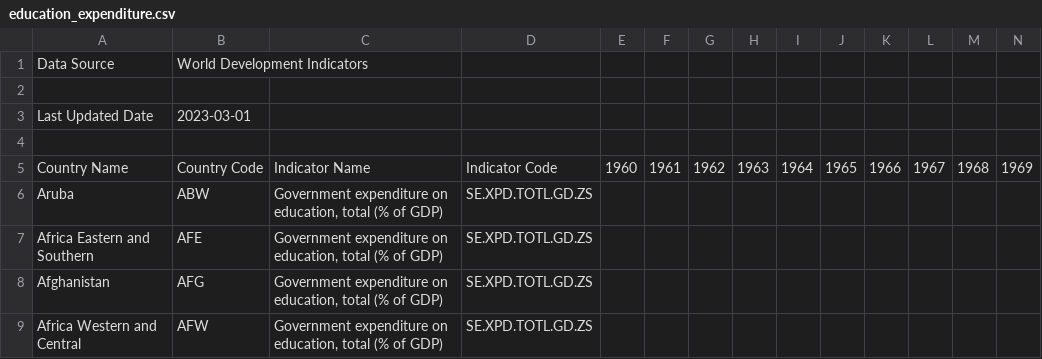
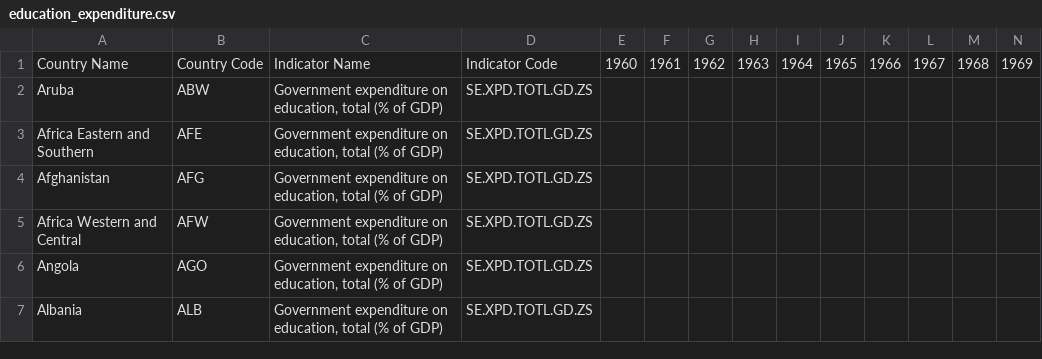
Before and after one commit to everybees/datasets, a CSV file: education_expenditure.csv, drawn as a sheet; only a part is shown; the shorter side is filled out with more unchanged rows; rows hold the shown columns only; the diff names each change by its address in the sheet, - before the commit and + after, or states it on an @@ line.

Commit message:
update file

```diff
--- a/education_expenditure.csv
+++ b/education_expenditure.csv
-row 1: Data Source | World Development Indicators
-row 2: (empty)
-row 3: Last Updated Date | 2023-03-01
-row 4: (empty)
```
